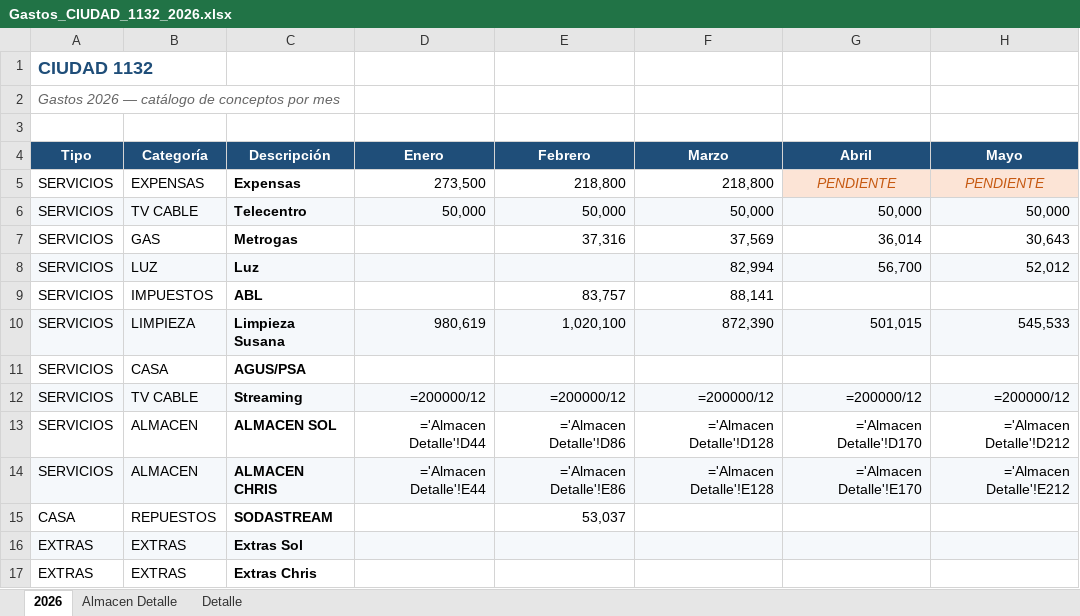
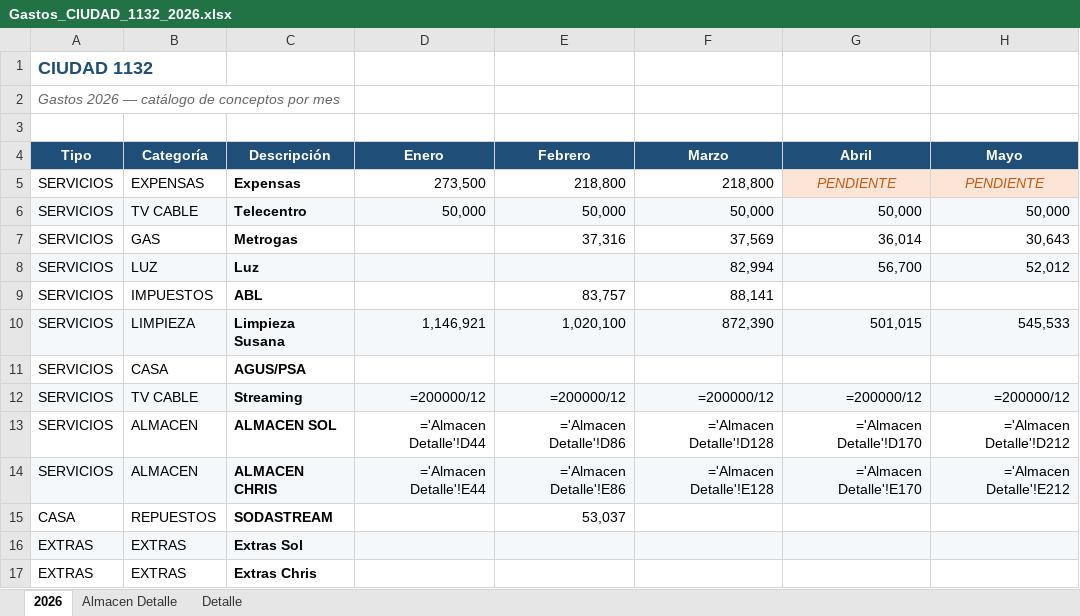
Before and after one commit to solzito148/budget, an Excel workbook: CIUDAD/Gastos_CIUDAD_1132_2026.xlsx, sheet 2026, drawn as a sheet; only a part is shown; values as stored, in another font and other column widths than the file's, no borders; formulas without a stored value are shown as written; the diff names each change by its address in the sheet, - before the commit and + after, or states it on an @@ line.

```diff
--- a/CIUDAD/Gastos_CIUDAD_1132_2026.xlsx (sheet 2026)
+++ b/CIUDAD/Gastos_CIUDAD_1132_2026.xlsx (sheet 2026)
-D10 (Enero): 980,619
+D10 (Enero): 1,146,921
```
Also changed, not shown: sheet Almacen Detalle, 1 other file.
